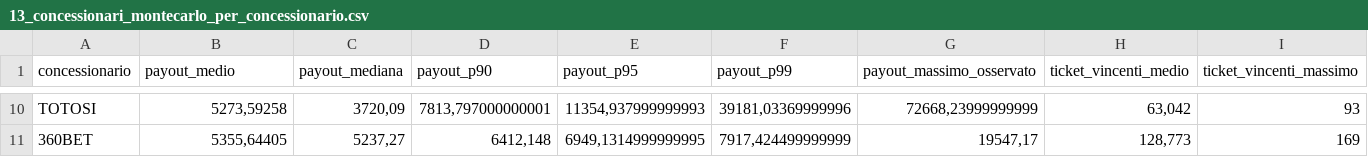
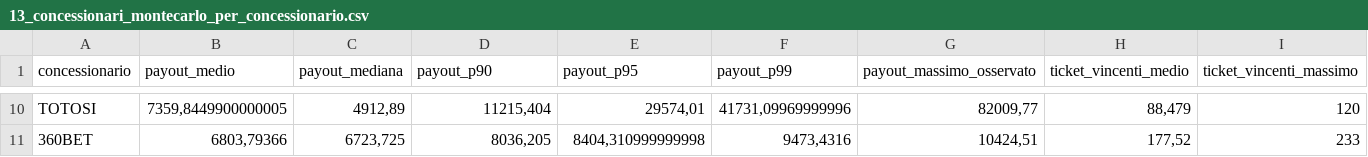
Before and after one commit to albagammamarketing-source/63_montecarlo_incompatibili, a CSV file: output/13_concessionari_montecarlo_per_concessionario.csv, drawn as a sheet; only a part is shown, gaps mark what is left out; the diff covers the shown part only; the diff names each change by its address in the sheet, - before the commit and + after, or states it on an @@ line.

```diff
--- a/output/13_concessionari_montecarlo_per_concessionario.csv
+++ b/output/13_concessionari_montecarlo_per_concessionario.csv
-B10 (payout_medio): 5273,59258
+B10 (payout_medio): 7359,8449900000005
-C10 (payout_mediana): 3720,09
+C10 (payout_mediana): 4912,89
-D10 (payout_p90): 7813,797000000001
+D10 (payout_p90): 11215,404
-E10 (payout_p95): 11354,937999999993
+E10 (payout_p95): 29574,01
-F10 (payout_p99): 39181,03369999996
+F10 (payout_p99): 41731,09969999996
-G10 (payout_massimo_osservato): 72668,23999999999
+G10 (payout_massimo_osservato): 82009,77
-H10 (ticket_vincenti_medio): 63,042
+H10 (ticket_vincenti_medio): 88,479
-I10 (ticket_vincenti_massimo): 93
+I10 (ticket_vincenti_massimo): 120
-B11 (payout_medio): 5355,64405
+B11 (payout_medio): 6803,79366
-C11 (payout_mediana): 5237,27
+C11 (payout_mediana): 6723,725
-D11 (payout_p90): 6412,148
+D11 (payout_p90): 8036,205
-E11 (payout_p95): 6949,1314999999995
+E11 (payout_p95): 8404,310999999998
-F11 (payout_p99): 7917,424499999999
+F11 (payout_p99): 9473,4316
-G11 (payout_massimo_osservato): 19547,17
+G11 (payout_massimo_osservato): 10424,51
-H11 (ticket_vincenti_medio): 128,773
+H11 (ticket_vincenti_medio): 177,52
-I11 (ticket_vincenti_massimo): 169
+I11 (ticket_vincenti_massimo): 233
```
Also changed, not shown: 64 edited cells elsewhere in this file, output/10_concessionari_riepilogo_probabilistico_per_nome_commerciale.csv, output/13_concessionari_montecarlo_per_nome_commerciale.csv, 14 other files.
